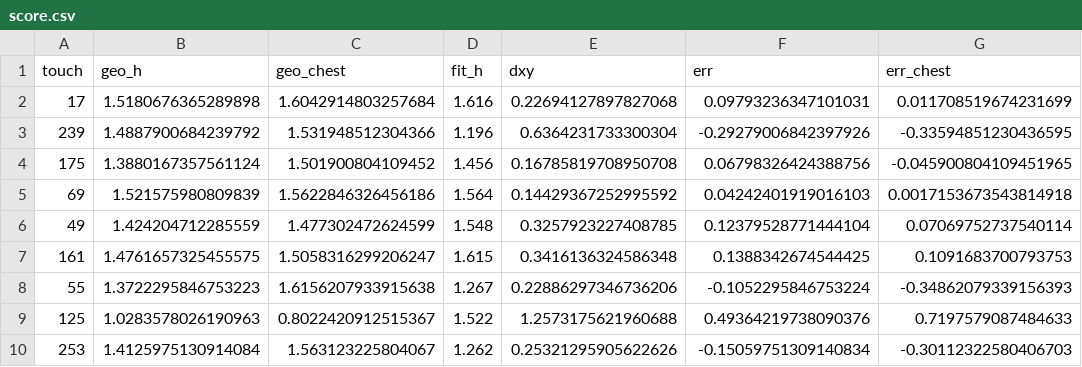
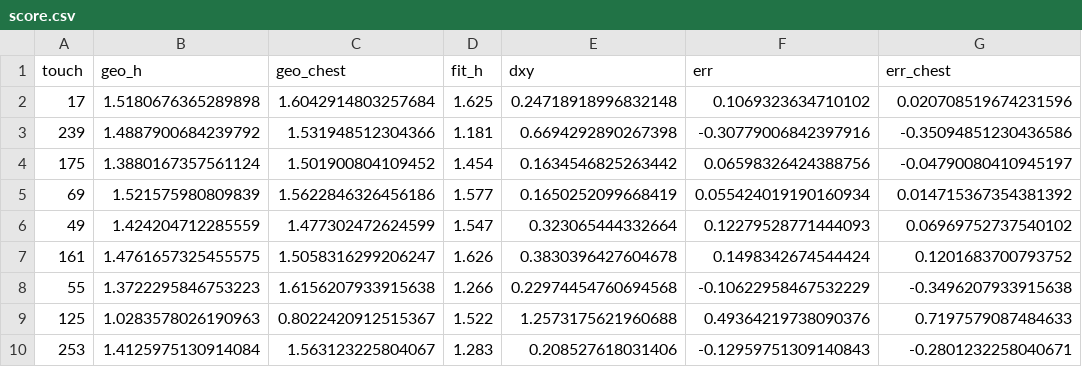
Before and after one commit to tomerzi/fotevolley, a CSV file: data/experiments/shadow/score.csv, drawn as a sheet; only a part is shown; the diff covers the shown part only.

```diff
--- a/data/experiments/shadow/score.csv
+++ b/data/experiments/shadow/score.csv
@@ -1,10 +1,10 @@
 touch,geo_h,geo_chest,fit_h,dxy,err,err_chest
-17,1.5180676365289898,1.6042914803257684,1.616,0.22694127897827068,0.09793236347101031,0.011708519674231699
-239,1.4887900684239792,1.531948512304366,1.196,0.6364231733300304,-0.29279006842397926,-0.33594851230436595
-175,1.3880167357561124,1.501900804109452,1.456,0.16785819708950708,0.06798326424388756,-0.045900804109451965
-69,1.521575980809839,1.5622846326456186,1.564,0.14429367252995592,0.04242401919016103,0.0017153673543814918
-49,1.424204712285559,1.477302472624599,1.548,0.3257923227408785,0.12379528771444104,0.07069752737540114
-161,1.4761657325455575,1.5058316299206247,1.615,0.3416136324586348,0.1388342674544425,0.1091683700793753
-55,1.3722295846753223,1.6156207933915638,1.267,0.22886297346736206,-0.1052295846753224,-0.34862079339156393
+17,1.5180676365289898,1.6042914803257684,1.625,0.24718918996832148,0.1069323634710102,0.020708519674231596
+239,1.4887900684239792,1.531948512304366,1.181,0.6694292890267398,-0.30779006842397916,-0.35094851230436586
+175,1.3880167357561124,1.501900804109452,1.454,0.1634546825263442,0.06598326424388756,-0.04790080410945197
+69,1.521575980809839,1.5622846326456186,1.577,0.1650252099668419,0.055424019190160934,0.014715367354381392
+49,1.424204712285559,1.477302472624599,1.547,0.323065444332664,0.12279528771444093,0.06969752737540102
+161,1.4761657325455575,1.5058316299206247,1.626,0.3830396427604678,0.1498342674544424,0.1201683700793752
+55,1.3722295846753223,1.6156207933915638,1.266,0.22974454760694568,-0.10622958467532229,-0.3496207933915638
 125,1.0283578026190963,0.8022420912515367,1.522,1.2573175621960688,0.49364219738090376,0.7197579087484633
-253,1.4125975130914084,1.563123225804067,1.262,0.25321295905622626,-0.15059751309140834,-0.30112322580406703
+253,1.4125975130914084,1.563123225804067,1.283,0.208527618031406,-0.12959751309140843,-0.2801232258040671
```
Also changed, not shown: 120 edited cells elsewhere in this file, 4 other files.
